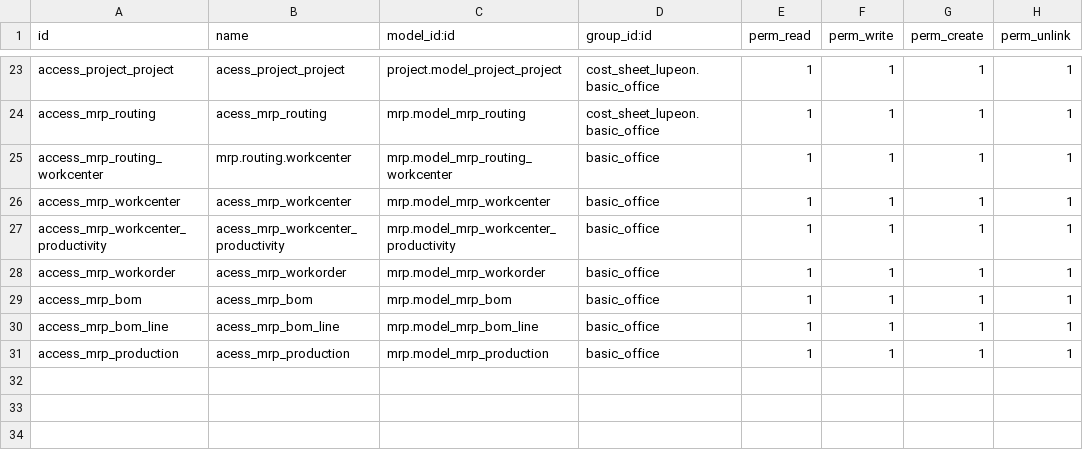
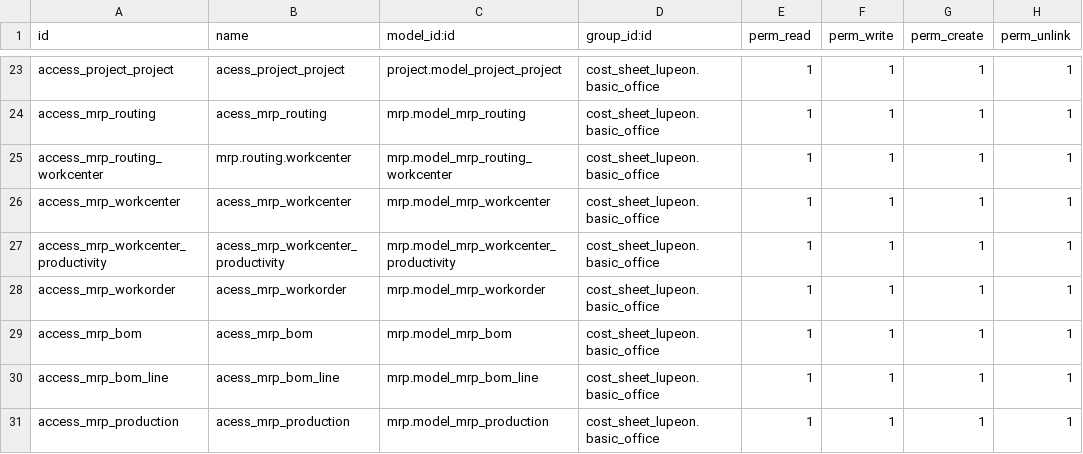
Before and after one commit to Comunitea/CMNT_00202_2019_LUP, a CSV file: project-addons/cost_sheet_lupeon/security/ir.model.access.csv, drawn as a sheet; only a part is shown, gaps mark what is left out.

Commit message:
[ADD]cost_sheet_lupeon: Gestrion permisos 5

```diff
--- a/project-addons/cost_sheet_lupeon/security/ir.model.access.csv
+++ b/project-addons/cost_sheet_lupeon/security/ir.model.access.csv
@@ -24,8 +24,8 @@ access_project_project,acess_project_project,project.model_project_project,cost_
 access_mrp_routing,acess_mrp_routing,mrp.model_mrp_routing,cost_sheet_lupeon.basic_office,1,1,1,1
-access_mrp_routing_workcenter,mrp.routing.workcenter,mrp.model_mrp_routing_workcenter,basic_office,1,1,1,1
-access_mrp_workcenter,acess_mrp_workcenter,mrp.model_mrp_workcenter,basic_office,1,1,1,1
-access_mrp_workcenter_productivity,acess_mrp_workcenter_productivity,mrp.model_mrp_workcenter_productivity,basic_office,1,1,1,1
-access_mrp_workorder,acess_mrp_workorder,mrp.model_mrp_workorder,basic_office,1,1,1,1
-access_mrp_bom,acess_mrp_bom,mrp.model_mrp_bom,basic_office,1,1,1,1
-access_mrp_bom_line,acess_mrp_bom_line,mrp.model_mrp_bom_line,basic_office,1,1,1,1
-access_mrp_production,acess_mrp_production,mrp.model_mrp_production,basic_office,1,1,1,1
+access_mrp_routing_workcenter,mrp.routing.workcenter,mrp.model_mrp_routing_workcenter,cost_sheet_lupeon.basic_office,1,1,1,1
+access_mrp_workcenter,acess_mrp_workcenter,mrp.model_mrp_workcenter,cost_sheet_lupeon.basic_office,1,1,1,1
+access_mrp_workcenter_productivity,acess_mrp_workcenter_productivity,mrp.model_mrp_workcenter_productivity,cost_sheet_lupeon.basic_office,1,1,1,1
+access_mrp_workorder,acess_mrp_workorder,mrp.model_mrp_workorder,cost_sheet_lupeon.basic_office,1,1,1,1
+access_mrp_bom,acess_mrp_bom,mrp.model_mrp_bom,cost_sheet_lupeon.basic_office,1,1,1,1
+access_mrp_bom_line,acess_mrp_bom_line,mrp.model_mrp_bom_line,cost_sheet_lupeon.basic_office,1,1,1,1
+access_mrp_production,acess_mrp_production,mrp.model_mrp_production,cost_sheet_lupeon.basic_office,1,1,1,1
```
